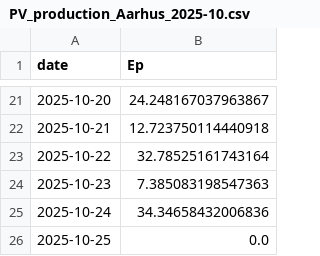
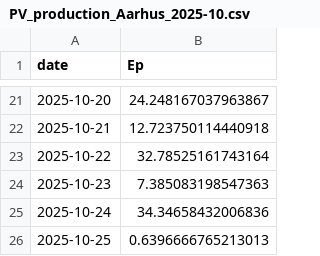
Before and after one commit to ebbekyhl/UEF-PV-Production, a CSV file: data/PV_production_Aarhus_2025-10.csv, drawn as a sheet; only a part is shown, gaps mark what is left out.

```diff
--- a/data/PV_production_Aarhus_2025-10.csv
+++ b/data/PV_production_Aarhus_2025-10.csv
@@ -25,2 +25,2 @@ date;Ep
 2025-10-24;34.34658432006836
-2025-10-25;0.0
+2025-10-25;0.6396666765213013
```
Also changed, not shown: 4 other files.
